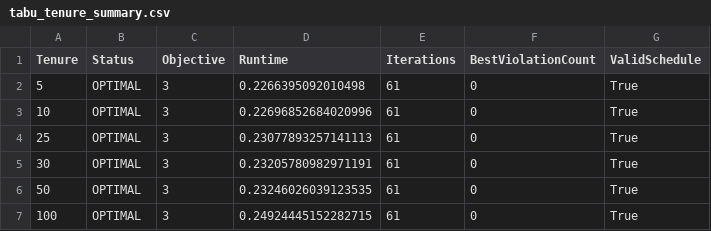
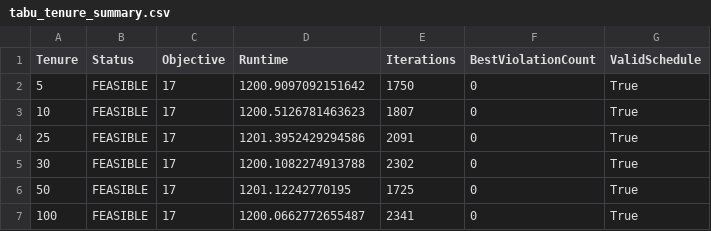
Before and after one commit to yuh3705/IT4663, a CSV file: results/tabu_tenure_summary.csv, drawn as a sheet.

```diff
--- a/results/tabu_tenure_summary.csv
+++ b/results/tabu_tenure_summary.csv
@@ -1,7 +1,7 @@
 Tenure,Status,Objective,Runtime,Iterations,BestViolationCount,ValidSchedule
-5,OPTIMAL,3,0.2266395092010498,61,0,True
-10,OPTIMAL,3,0.22696852684020996,61,0,True
-25,OPTIMAL,3,0.23077893257141113,61,0,True
-30,OPTIMAL,3,0.23205780982971191,61,0,True
-50,OPTIMAL,3,0.23246026039123535,61,0,True
-100,OPTIMAL,3,0.24924445152282715,61,0,True
+5,FEASIBLE,17,1200.9097092151642,1750,0,True
+10,FEASIBLE,17,1200.5126781463623,1807,0,True
+25,FEASIBLE,17,1201.3952429294586,2091,0,True
+30,FEASIBLE,17,1200.1082274913788,2302,0,True
+50,FEASIBLE,17,1201.12242770195,1725,0,True
+100,FEASIBLE,17,1200.0662772655487,2341,0,True
```
Also changed, not shown: results/convergence_history.csv, results/final_report.csv, 25 other files.
